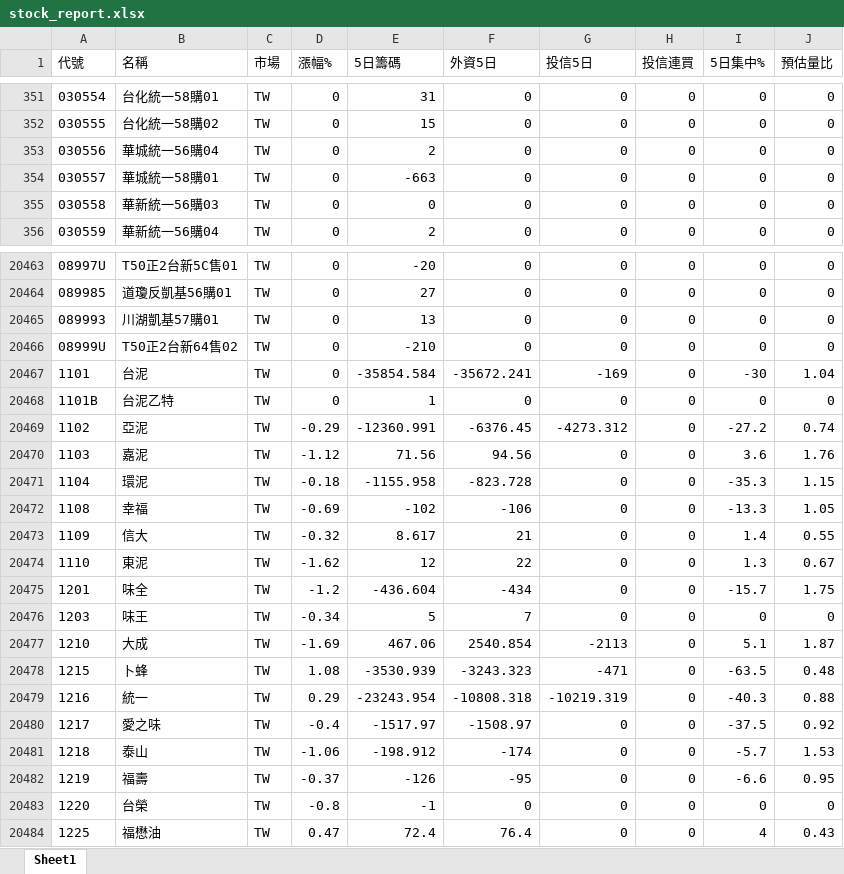
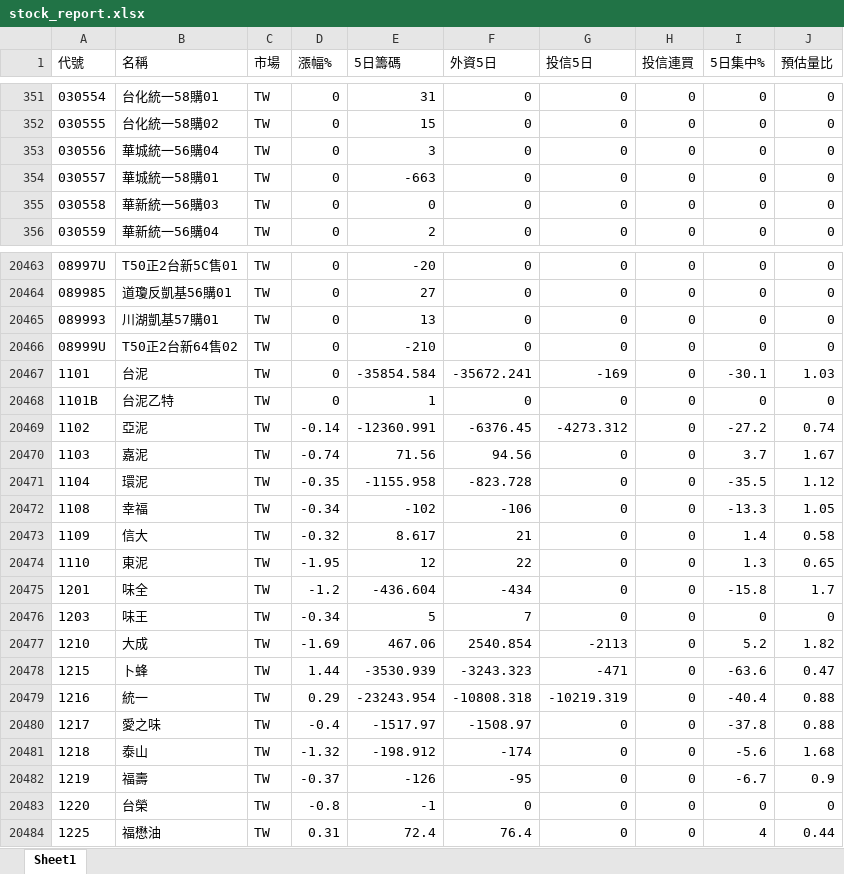
Before and after one commit to Chris701117/tw-institutional-stocker, an Excel workbook: docs/data/stock_report.xlsx, sheet Sheet1, drawn as a sheet; only a part is shown, gaps mark what is left out; values as stored, in another font and other column widths than the file's, no borders; the diff covers the shown part only; the diff names each change by its address in the sheet, - before the commit and + after, or states it on an @@ line.

```diff
--- a/docs/data/stock_report.xlsx (sheet Sheet1)
+++ b/docs/data/stock_report.xlsx (sheet Sheet1)
-E353 (5日籌碼): 2
+E353 (5日籌碼): 3
-I20467 (5日集中%): -30
+I20467 (5日集中%): -30.1
-J20467 (預估量比): 1.04
+J20467 (預估量比): 1.03
-D20469 (漲幅%): -0.29
+D20469 (漲幅%): -0.14
-D20470 (漲幅%): -1.12
+D20470 (漲幅%): -0.74
-I20470 (5日集中%): 3.6
+I20470 (5日集中%): 3.7
-J20470 (預估量比): 1.76
+J20470 (預估量比): 1.67
-D20471 (漲幅%): -0.18
+D20471 (漲幅%): -0.35
-I20471 (5日集中%): -35.3
+I20471 (5日集中%): -35.5
-J20471 (預估量比): 1.15
+J20471 (預估量比): 1.12
-D20472 (漲幅%): -0.69
+D20472 (漲幅%): -0.34
-J20473 (預估量比): 0.55
+J20473 (預估量比): 0.58
-D20474 (漲幅%): -1.62
+D20474 (漲幅%): -1.95
-J20474 (預估量比): 0.67
+J20474 (預估量比): 0.65
-I20475 (5日集中%): -15.7
+I20475 (5日集中%): -15.8
-J20475 (預估量比): 1.75
+J20475 (預估量比): 1.7
-I20477 (5日集中%): 5.1
+I20477 (5日集中%): 5.2
-J20477 (預估量比): 1.87
+J20477 (預估量比): 1.82
-D20478 (漲幅%): 1.08
+D20478 (漲幅%): 1.44
-I20478 (5日集中%): -63.5
+I20478 (5日集中%): -63.6
-J20478 (預估量比): 0.48
+J20478 (預估量比): 0.47
-I20479 (5日集中%): -40.3
+I20479 (5日集中%): -40.4
-I20480 (5日集中%): -37.5
+I20480 (5日集中%): -37.8
-J20480 (預估量比): 0.92
+J20480 (預估量比): 0.88
-D20481 (漲幅%): -1.06
+D20481 (漲幅%): -1.32
-I20481 (5日集中%): -5.7
+I20481 (5日集中%): -5.6
-J20481 (預估量比): 1.53
+J20481 (預估量比): 1.68
-I20482 (5日集中%): -6.6
+I20482 (5日集中%): -6.7
-J20482 (預估量比): 0.95
+J20482 (預估量比): 0.9
-D20484 (漲幅%): 0.47
+D20484 (漲幅%): 0.31
-J20484 (預估量比): 0.43
+J20484 (預估量比): 0.44
```
Also changed, not shown: 1818 edited cells elsewhere in this sheet, 2 other files.
